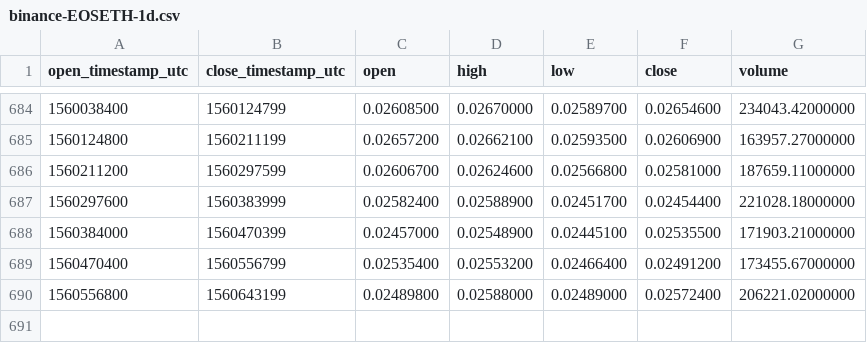
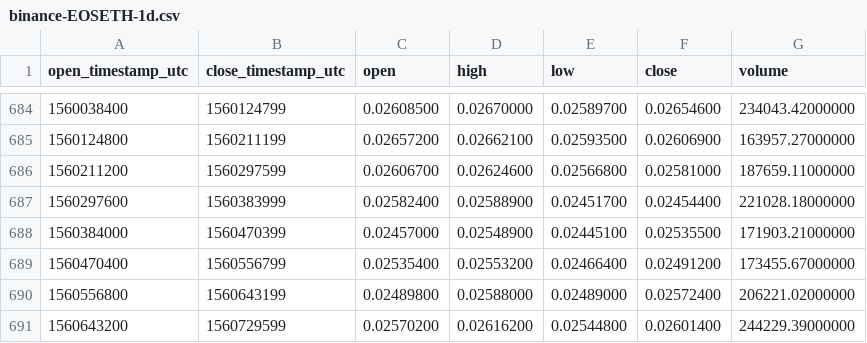
Before and after one commit to cryptobigbro/binance-EOSETH, a CSV file: binance-EOSETH-1d.csv, drawn as a sheet; only a part is shown, gaps mark what is left out; the diff names each change by its address in the sheet, - before the commit and + after, or states it on an @@ line.

Commit message:
Update OHLCV data.

```diff
--- a/binance-EOSETH-1d.csv
+++ b/binance-EOSETH-1d.csv
+row 691: 1560643200 | 1560729599 | 0.02570200 | 0.02616200 | 0.02544800 | 0.02601400 | 244229.39000000
```
Also changed, not shown: 1 other file.
